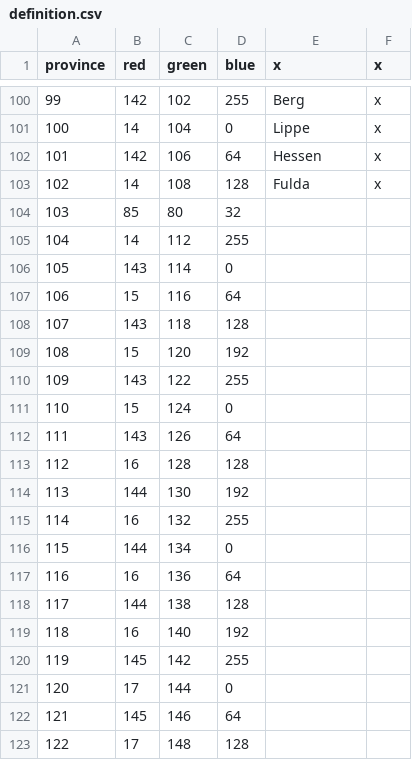
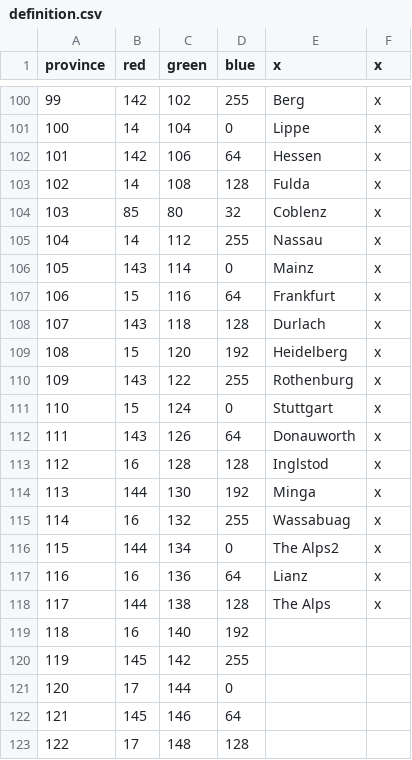
Before and after one commit to Parukia33/KFBA, a CSV file: map/definition.csv, drawn as a sheet; only a part is shown, gaps mark what is left out.

```diff
--- a/map/definition.csv
+++ b/map/definition.csv
@@ -103,17 +103,17 @@ province;red;green;blue;x;x
 102;14;108;128;Fulda;x
-103;85;80;32;;
-104;14;112;255;;
-105;143;114;0;;
-106;15;116;64;;
-107;143;118;128;;
-108;15;120;192;;
-109;143;122;255;;
-110;15;124;0;;
-111;143;126;64;;
-112;16;128;128;;
-113;144;130;192;;
-114;16;132;255;;
-115;144;134;0;;
-116;16;136;64;;
-117;144;138;128;;
+103;85;80;32;Coblenz;x
+104;14;112;255;Nassau;x
+105;143;114;0;Mainz;x
+106;15;116;64;Frankfurt;x
+107;143;118;128;Durlach;x
+108;15;120;192;Heidelberg;x
+109;143;122;255;Rothenburg;x
+110;15;124;0;Stuttgart;x
+111;143;126;64;Donauworth;x
+112;16;128;128;Inglstod;x
+113;144;130;192;Minga;x
+114;16;132;255;Wassabuag;x
+115;144;134;0;The Alps2;x
+116;16;136;64;Lianz;x
+117;144;138;128;The Alps;x
 118;16;140;192;;
```
Also changed, not shown: 31 other files.
